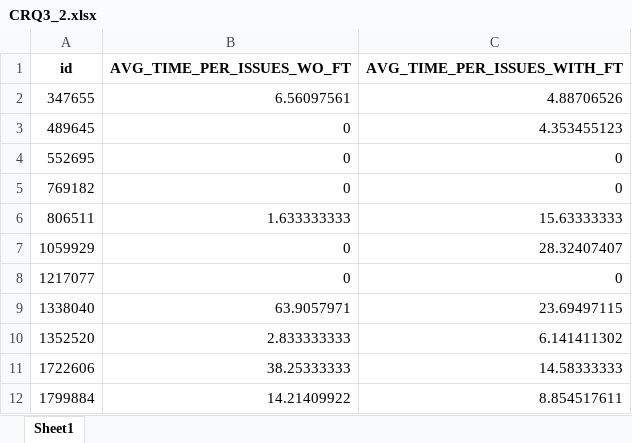
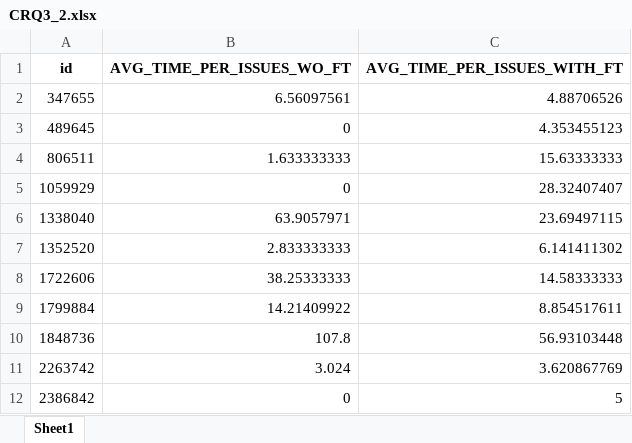
Before and after one commit to gems-uff/feature-toggles, an Excel workbook: R Scripts/Dataset/CRQ3_2.xlsx, sheet Sheet1, drawn as a sheet; only a part is shown; the shorter side is filled out with more unchanged rows; values as stored, in another font and other column widths than the file's, no borders; removed rows and columns are numbered as before the commit, all else as after; the diff covers the shown part only; the diff names each change by its address in the sheet, - before the commit and + after, or states it on an @@ line.

```diff
--- a/R Scripts/Dataset/CRQ3_2.xlsx (sheet Sheet1)
+++ b/R Scripts/Dataset/CRQ3_2.xlsx (sheet Sheet1)
-row 4: 552695 | 0 | 0
-row 5: 769182 | 0 | 0
-row 8: 1217077 | 0 | 0
```
Also changed, not shown: 1 added row and 77 removed rows elsewhere in this sheet, 1 other file.
